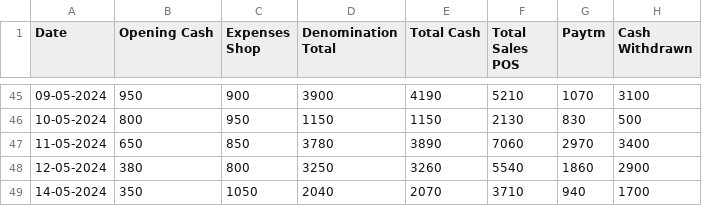
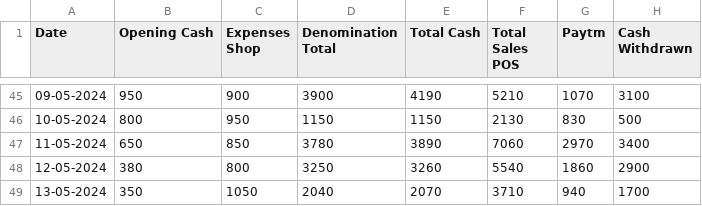
Before and after one commit to Balajimcr/DailySalesTrackerApp, a CSV file: Data/EliteSalonLalgudi/database_collection.csv, drawn as a sheet; only a part is shown, gaps mark what is left out; the diff names each change by its address in the sheet, - before the commit and + after, or states it on an @@ line.

Commit message:
* updated field

```diff
--- a/Data/EliteSalonLalgudi/database_collection.csv
+++ b/Data/EliteSalonLalgudi/database_collection.csv
-A49 (Date): 14-05-2024
+A49 (Date): 13-05-2024
```
